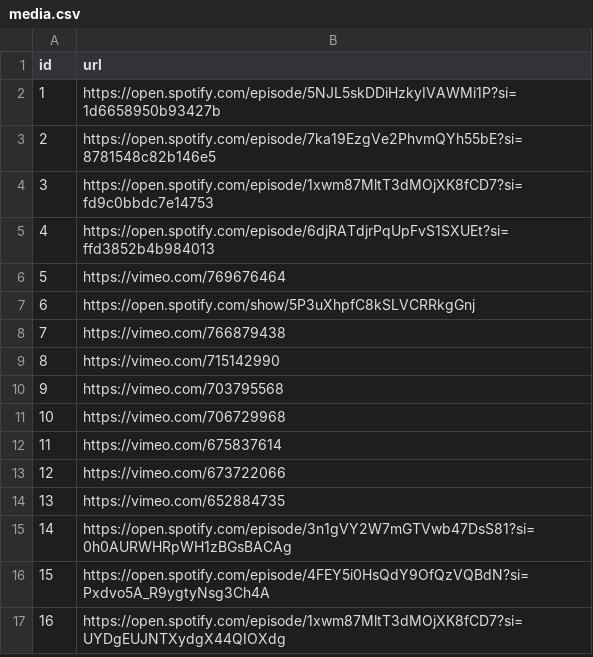
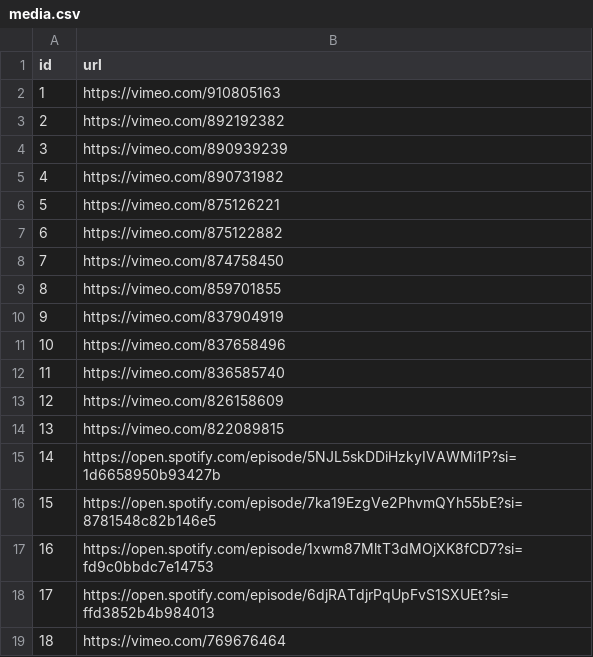
Before and after one commit to carbon-knowledge-hub/carbon-knowledge-hub, a CSV file: data/media.csv, drawn as a sheet; only a part is shown; the shorter side is filled out with more unchanged rows; addresses are those after the commit; the diff names each change by its address in the sheet, - before the commit and + after, or states it on an @@ line.

Commit message:
Update media.csv
Added new videos

```diff
--- a/data/media.csv
+++ b/data/media.csv
+row 2: 1 | https://vimeo.com/910805163
+row 3: 2 | https://vimeo.com/892192382
+row 4: 3 | https://vimeo.com/890939239
+row 5: 4 | https://vimeo.com/890731982
+row 6: 5 | https://vimeo.com/875126221
+row 7: 6 | https://vimeo.com/875122882
+row 8: 7 | https://vimeo.com/874758450
+row 9: 8 | https://vimeo.com/859701855
+row 10: 9 | https://vimeo.com/837904919
+row 11: 10 | https://vimeo.com/837658496
+row 12: 11 | https://vimeo.com/836585740
+row 13: 12 | https://vimeo.com/826158609
+row 14: 13 | https://vimeo.com/822089815
@@ column A (id) renumbered from row 15 down @@
```
